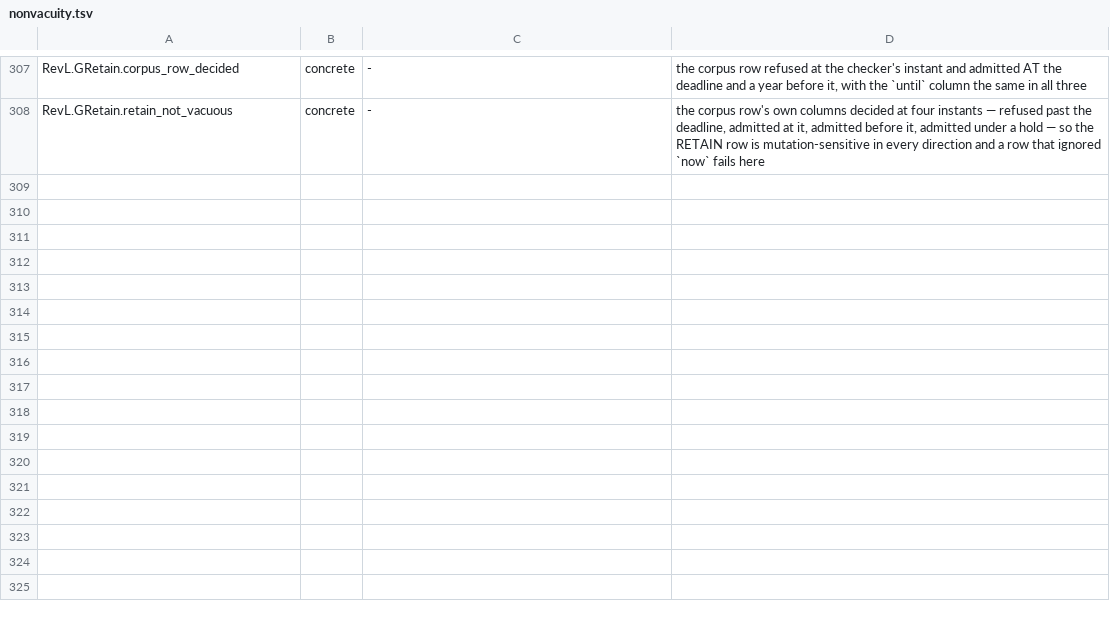
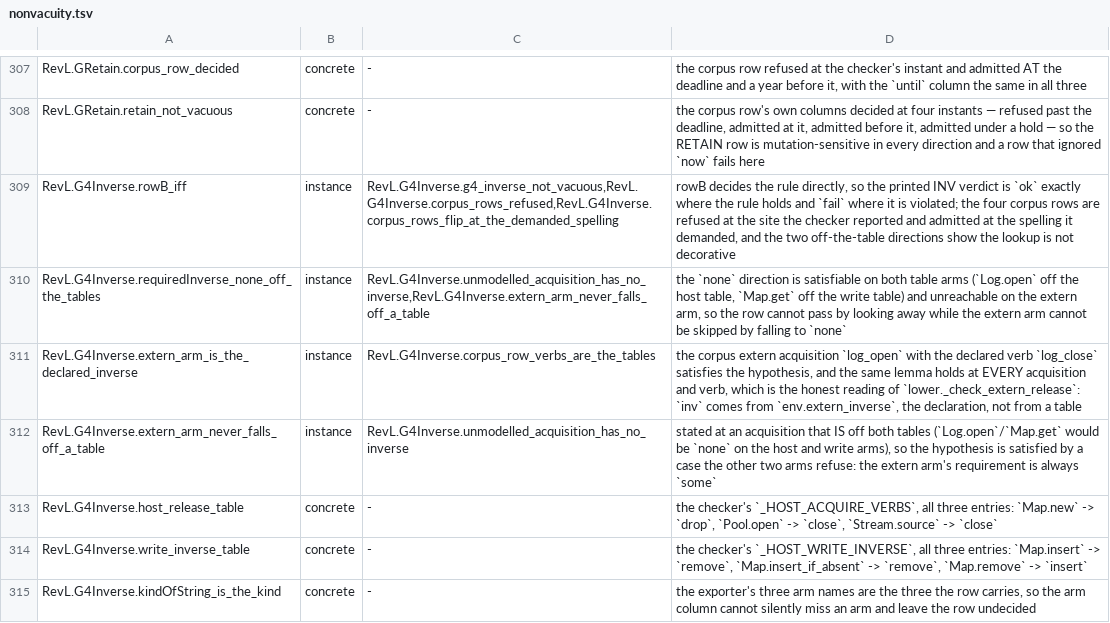
Before and after one commit to inso1337/revl, a TSV file: formal/scripts/nonvacuity.tsv, drawn as a sheet; only a part is shown, gaps mark what is left out; the diff covers the shown part only.

Commit message:
formal: model the G4 inverse rule for the out-of-fragment-inverse documents (#2097) (#2116)
Merged from pull request #2116.

```diff
--- a/formal/scripts/nonvacuity.tsv
+++ b/formal/scripts/nonvacuity.tsv
@@ -308 +308,8 @@ RevL.GRetain.corpus_row_decided	concrete	-	the corpus row refused at the checker
 RevL.GRetain.retain_not_vacuous	concrete	-	the corpus row's own columns decided at four instants — refused past the deadline, admitted at it, admitted before it, admitted under a hold — so the RETAIN row is mutation-sensitive in every direction and a row that ignored `now` fails here
+RevL.G4Inverse.rowB_iff	instance	RevL.G4Inverse.g4_inverse_not_vacuous,RevL.G4Inverse.corpus_rows_refused,RevL.G4Inverse.corpus_rows_flip_at_the_demanded_spelling	rowB decides the rule directly, so the printed INV verdict is `ok` exactly where the rule holds and `fail` where it is violated; the four corpus rows are refused at the site the checker reported and admitted at the spelling it demanded, and the two off-the-table directions show the lookup is not decorative
+RevL.G4Inverse.requiredInverse_none_off_the_tables	instance	RevL.G4Inverse.unmodelled_acquisition_has_no_inverse,RevL.G4Inverse.extern_arm_never_falls_off_a_table	the `none` direction is satisfiable on both table arms (`Log.open` off the host table, `Map.get` off the write table) and unreachable on the extern arm, so the row cannot pass by looking away while the extern arm cannot be skipped by falling to `none`
+RevL.G4Inverse.extern_arm_is_the_declared_inverse	instance	RevL.G4Inverse.corpus_row_verbs_are_the_tables	the corpus extern acquisition `log_open` with the declared verb `log_close` satisfies the hypothesis, and the same lemma holds at EVERY acquisition and verb, which is the honest reading of `lower._check_extern_release`: `inv` comes from `env.extern_inverse`, the declaration, not from a table
+RevL.G4Inverse.extern_arm_never_falls_off_a_table	instance	RevL.G4Inverse.unmodelled_acquisition_has_no_inverse	stated at an acquisition that IS off both tables (`Log.open`/`Map.get` would be `none` on the host and write arms), so the hypothesis is satisfied by a case the other two arms refuse: the extern arm's requirement is always `some`
+RevL.G4Inverse.host_release_table	concrete	-	the checker's `_HOST_ACQUIRE_VERBS`, all three entries: `Map.new` -> `drop`, `Pool.open` -> `close`, `Stream.source` -> `close`
+RevL.G4Inverse.write_inverse_table	concrete	-	the checker's `_HOST_WRITE_INVERSE`, all three entries: `Map.insert` -> `remove`, `Map.insert_if_absent` -> `remove`, `Map.remove` -> `insert`
+RevL.G4Inverse.kindOfString_is_the_kind	concrete	-	the exporter's three arm names are the three the row carries, so the arm column cannot silently miss an arm and leave the row undecided
```
Also changed, not shown: 7 added rows elsewhere in this file, 12 other files.
